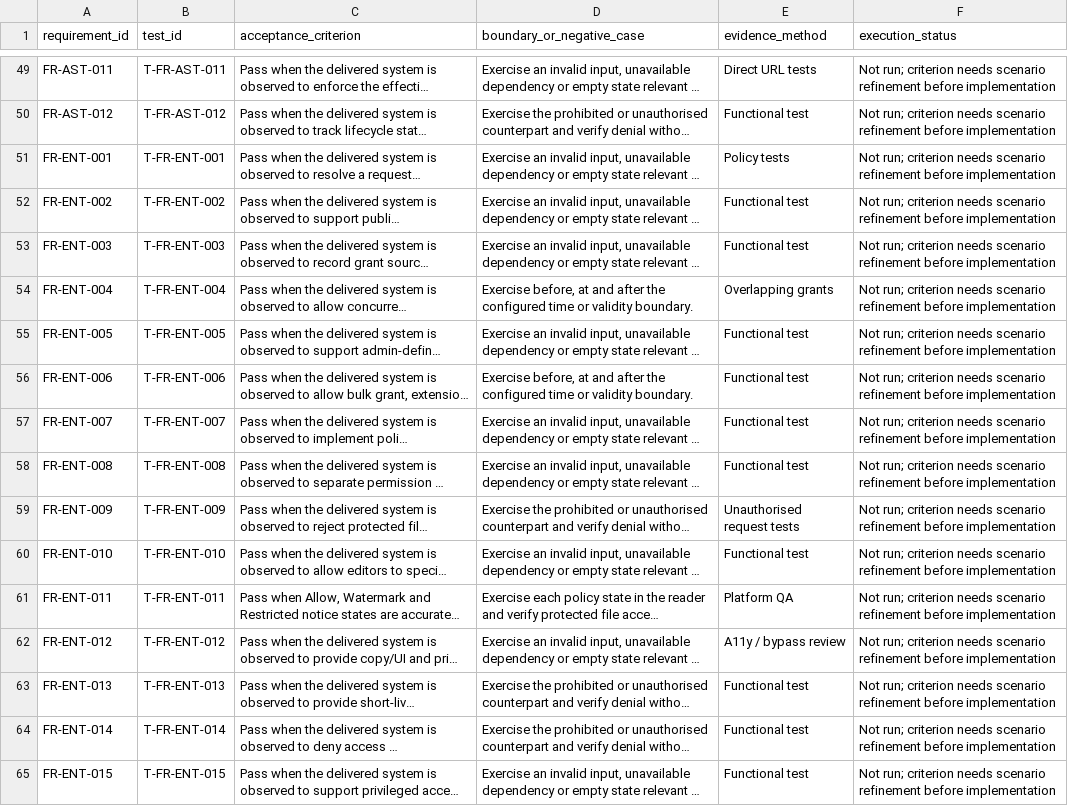
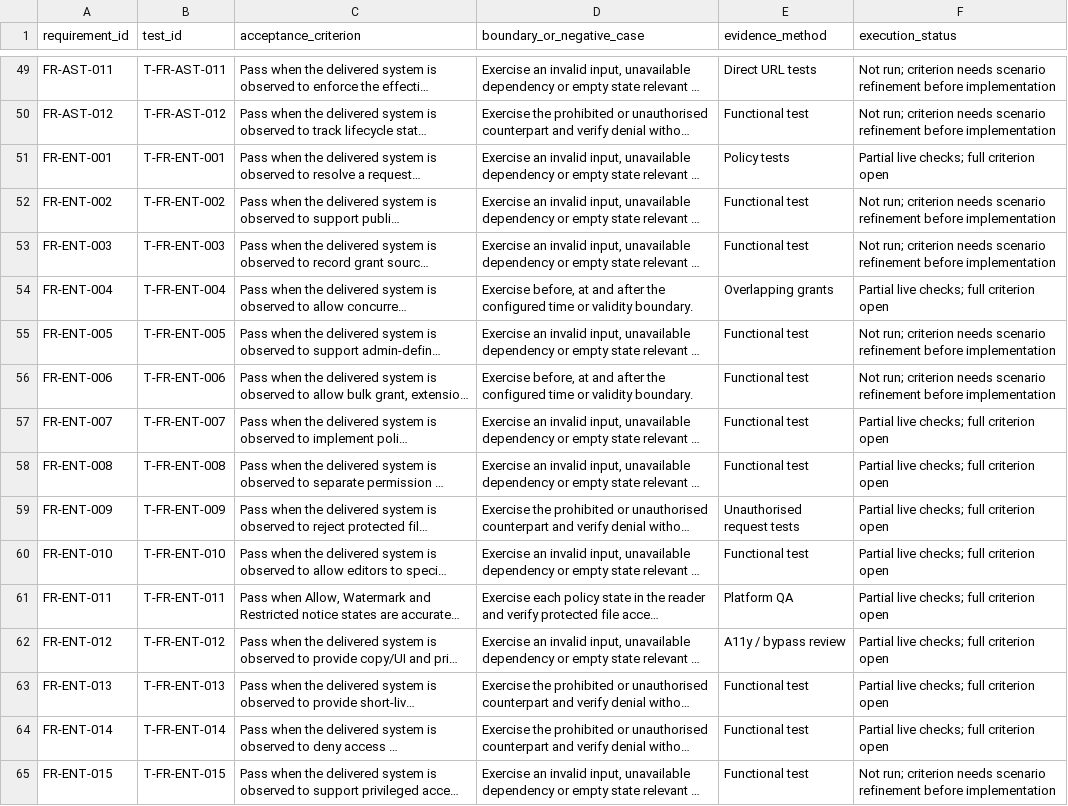
Before and after one commit to etopat2/Arata_Library, a CSV file: Documentation/Implementation/ACCEPTANCE_CRITERIA.csv, drawn as a sheet; only a part is shown, gaps mark what is left out; long unchanged cells end in …; the diff covers the shown part only; the diff names each change by its address in the sheet, - before the commit and + after, or states it on an @@ line.

```diff
--- a/Documentation/Implementation/ACCEPTANCE_CRITERIA.csv
+++ b/Documentation/Implementation/ACCEPTANCE_CRITERIA.csv
-F51 (execution_status): Not run; criterion needs scenario refinement before implementation
+F51 (execution_status): Partial live checks; full criterion open
-F54 (execution_status): Not run; criterion needs scenario refinement before implementation
+F54 (execution_status): Partial live checks; full criterion open
-F57:F64 (execution_status): Not run; criterion needs scenario refinement before implementation
+F57:F64 (execution_status): Partial live checks; full criterion open
```
Also changed, not shown: 16 edited cells elsewhere in this file, 38 other files.
